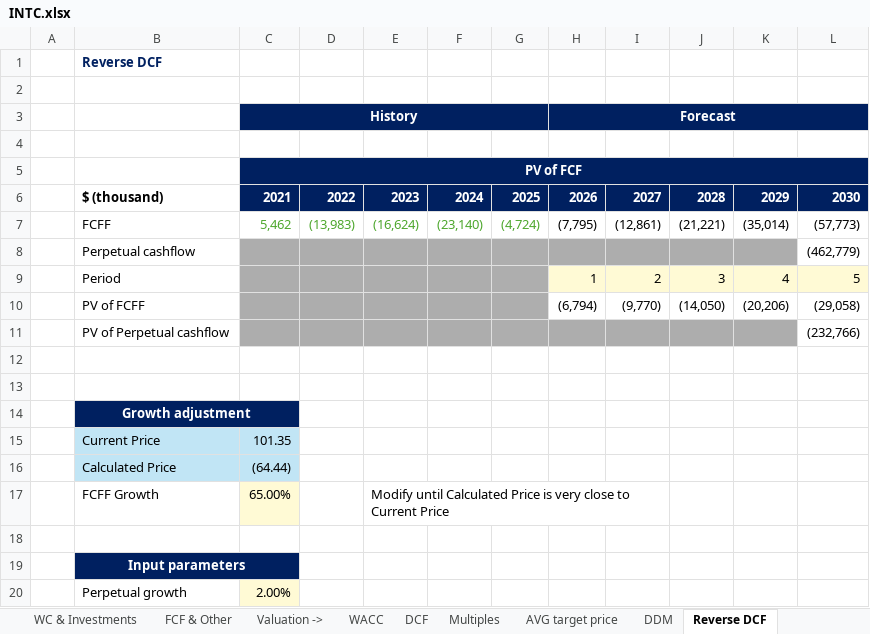
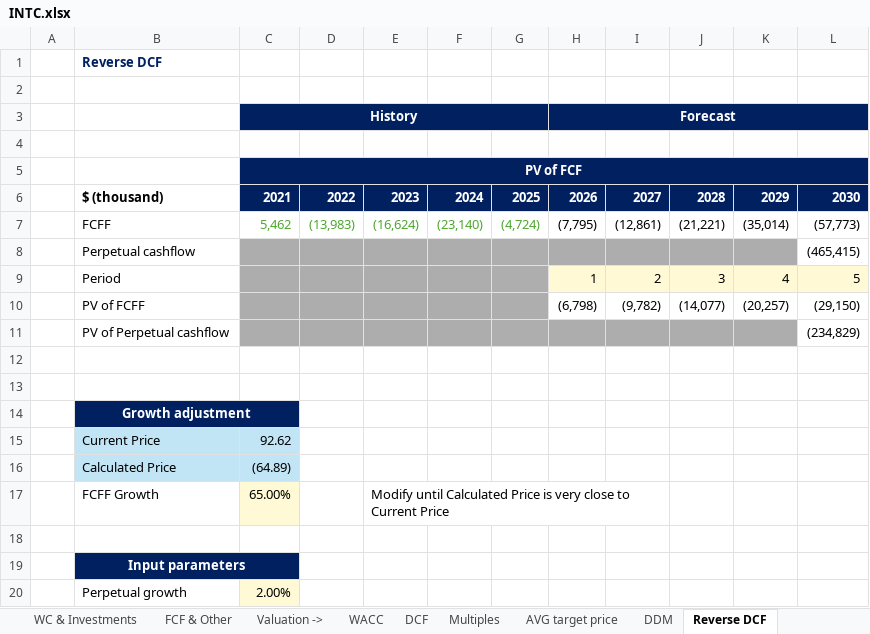
Before and after one commit to ady28/Finance-StockLists, an Excel workbook: INTC.xlsx, sheet Reverse DCF, drawn as a sheet; only a part is shown; values as stored, in another font and other column widths than the file's, no borders; charts and pictures not drawn; removed rows and columns are numbered as before the commit, all else as after; the diff covers the shown part only; the diff names each change by its address in the sheet, - before the commit and + after, or states it on an @@ line.

```diff
--- a/INTC.xlsx (sheet Reverse DCF)
+++ b/INTC.xlsx (sheet Reverse DCF)
-L8: (462,779)
+L8: (465,415)
-row 10:  | PV of FCFF |  |  |  |  |  | (6,794) | (9,770) | (14,050) | (20,206) | (29,058)
-row 11:  | PV of Perpetual cashflow |  |  |  |  |  |  |  |  |  | (232,766)
+row 10:  | PV of FCFF |  |  |  |  |  | (6,798) | (9,782) | (14,077) | (20,257) | (29,150)
+row 11:  | PV of Perpetual cashflow |  |  |  |  |  |  |  |  |  | (234,829)
-C15 (History): 101.35
+C15 (History): 92.62
-C16 (History): (64.44)
+C16 (History): (64.89)
```
Also changed, not shown: 8 edited cells elsewhere in this sheet, sheet Multiples, sheet Overview, sheet DCF, sheet Statement, sheet Basic, sheet Yearly Analysis, 2 more sheets, 1. List_AutomaticData.xlsx, MU.xlsx, 11 other files.
